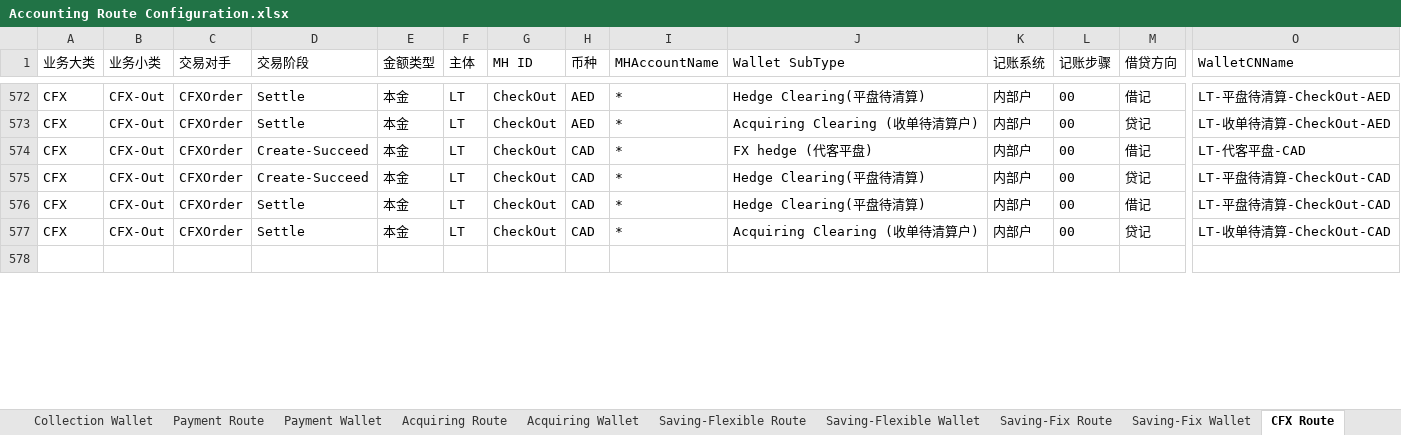
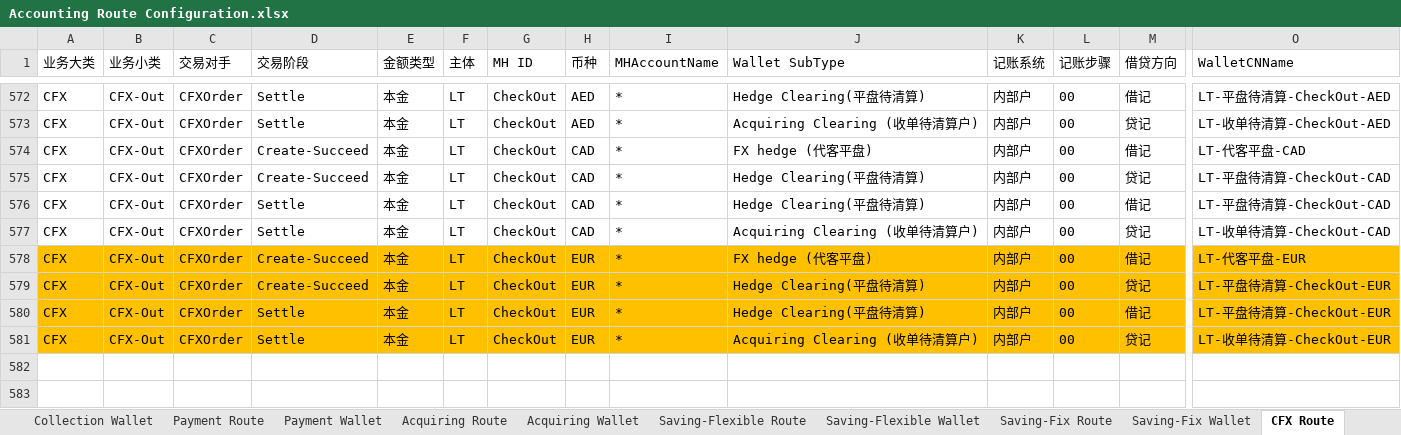
Before and after one commit to tisaTest1994/Gittest2, an Excel workbook: Resource/Accounting Route Configuration.xlsx, sheet CFX Route, drawn as a sheet; only a part is shown, gaps mark what is left out; values as stored, in another font and other column widths than the file's, no borders; charts and pictures not drawn; rows hold the shown columns only; the diff covers the shown part only; the diff names each change by its address in the sheet, - before the commit and + after, or states it on an @@ line.

```diff
--- a/Resource/Accounting Route Configuration.xlsx (sheet CFX Route)
+++ b/Resource/Accounting Route Configuration.xlsx (sheet CFX Route)
+row 578: CFX | CFX-Out | CFXOrder | Create-Succeed | 本金 | LT | CheckOut | EUR | * | FX hedge (代客平盘) | 内部户 | 00 | 借记 | LT-代客平盘-EUR
+row 579: CFX | CFX-Out | CFXOrder | Create-Succeed | 本金 | LT | CheckOut | EUR | * | Hedge Clearing(平盘待清算) | 内部户 | 00 | 贷记 | LT-平盘待清算-CheckOut-EUR
+row 580: CFX | CFX-Out | CFXOrder | Settle | 本金 | LT | CheckOut | EUR | * | Hedge Clearing(平盘待清算) | 内部户 | 00 | 借记 | LT-平盘待清算-CheckOut-EUR
+row 581: CFX | CFX-Out | CFXOrder | Settle | 本金 | LT | CheckOut | EUR | * | Acquiring Clearing (收单待清算户) | 内部户 | 00 | 贷记 | LT-收单待清算-CheckOut-EUR
+row 582: (empty)
```
Also changed, not shown: 2 added rows, 11 edited cells and cell formats elsewhere in this sheet, sheet Asset-Investment Routes, sheet Asset-Investment Wallet, sheet Cabital-Connect Wallet, sheet Cash Wallet, sheet Accounting Subject, sheet NetSuite Mapping, 3 more sheets, other sheet tabs, charts or pictures.
